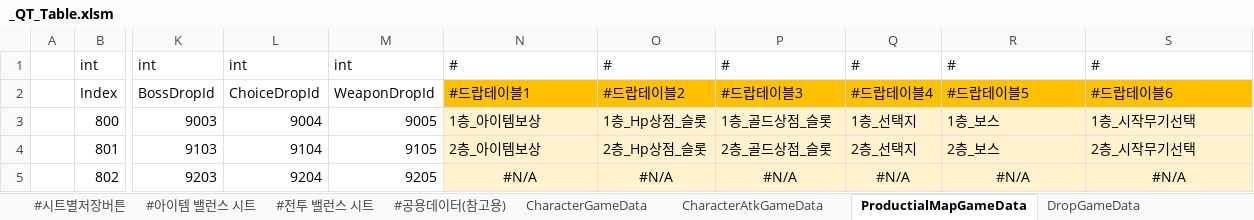
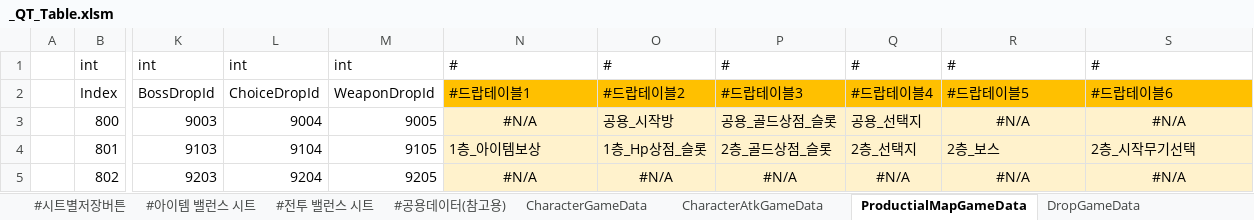
Before and after one commit to Cuty444/QT_Proto, an Excel workbook: _GameData/_QT_Table.xlsm, sheet ProductialMapGameData, drawn as a sheet; only a part is shown, gaps mark what is left out; values as stored, in another font and other column widths than the file's, no borders; table styles not drawn; the diff names each change by its address in the sheet, - before the commit and + after, or states it on an @@ line.

```diff
--- a/_GameData/_QT_Table.xlsm (sheet ProductialMapGameData)
+++ b/_GameData/_QT_Table.xlsm (sheet ProductialMapGameData)
-N3: 1층_아이템보상
+N3: #N/A
-N3 alignment: left
+N3 alignment: center
-O3: 1층_Hp상점_슬롯
+O3: 공용_시작방
-P3: 1층_골드상점_슬롯
+P3: 공용_골드상점_슬롯
-Q3: 1층_선택지
+Q3: 공용_선택지
-R3: 1층_보스
+R3: #N/A
-R3:S3 alignment: left
+R3:S3 alignment: center
-S3: 1층_시작무기선택
+S3: #N/A
-N4: 2층_아이템보상
+N4: 1층_아이템보상
-O4: 2층_Hp상점_슬롯
+O4: 1층_Hp상점_슬롯
```
Also changed, not shown: sheet DropGameData, sheet EnemyGameData, charts or pictures, 2 other files.
